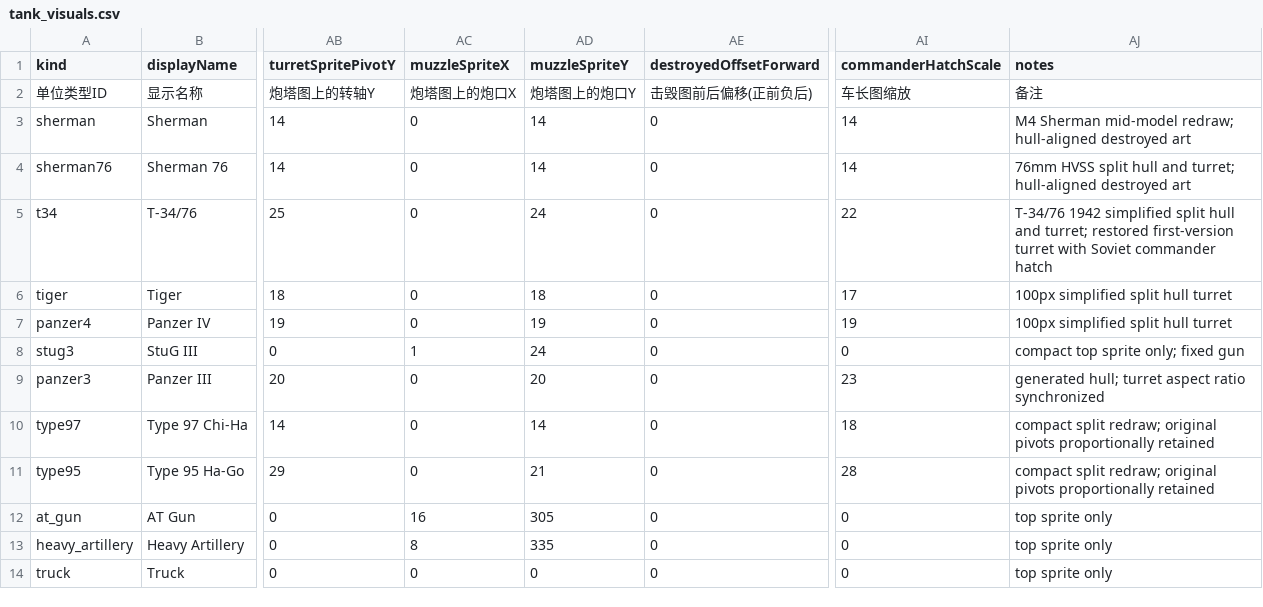
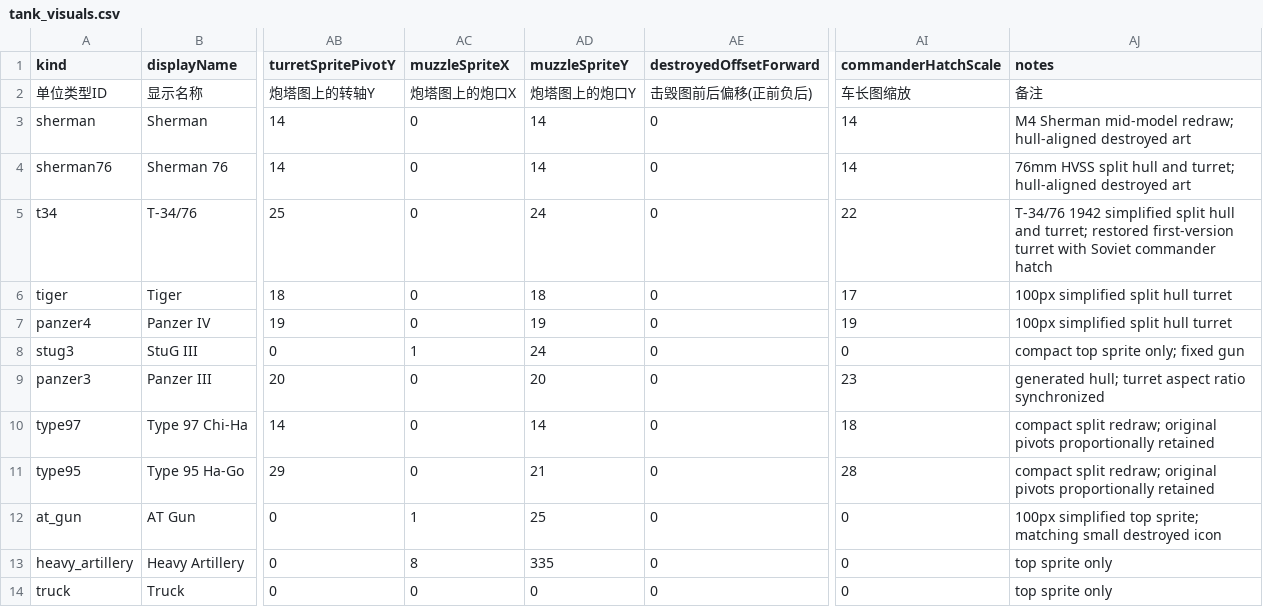
Before and after one commit to ls61117182/lostmoon, a CSV file: data/tank_visuals.csv, drawn as a sheet; only a part is shown, gaps mark what is left out; the diff names each change by its address in the sheet, - before the commit and + after, or states it on an @@ line.

Commit message:
feat: expand campaign units and visuals

```diff
--- a/data/tank_visuals.csv
+++ b/data/tank_visuals.csv
-AC12 (muzzleSpriteX): 16
+AC12 (muzzleSpriteX): 1
-AD12 (muzzleSpriteY): 305
+AD12 (muzzleSpriteY): 25
-AJ12 (notes): top sprite only
+AJ12 (notes): 100px simplified top sprite; matching small destroyed icon
```
Also changed, not shown: 36 other files.
